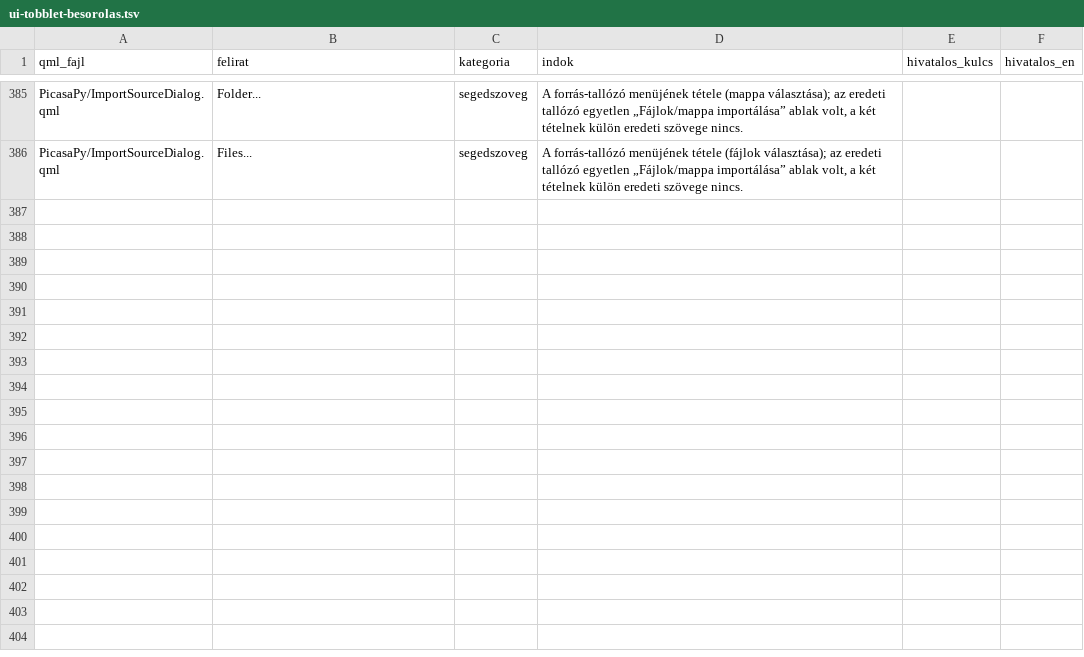
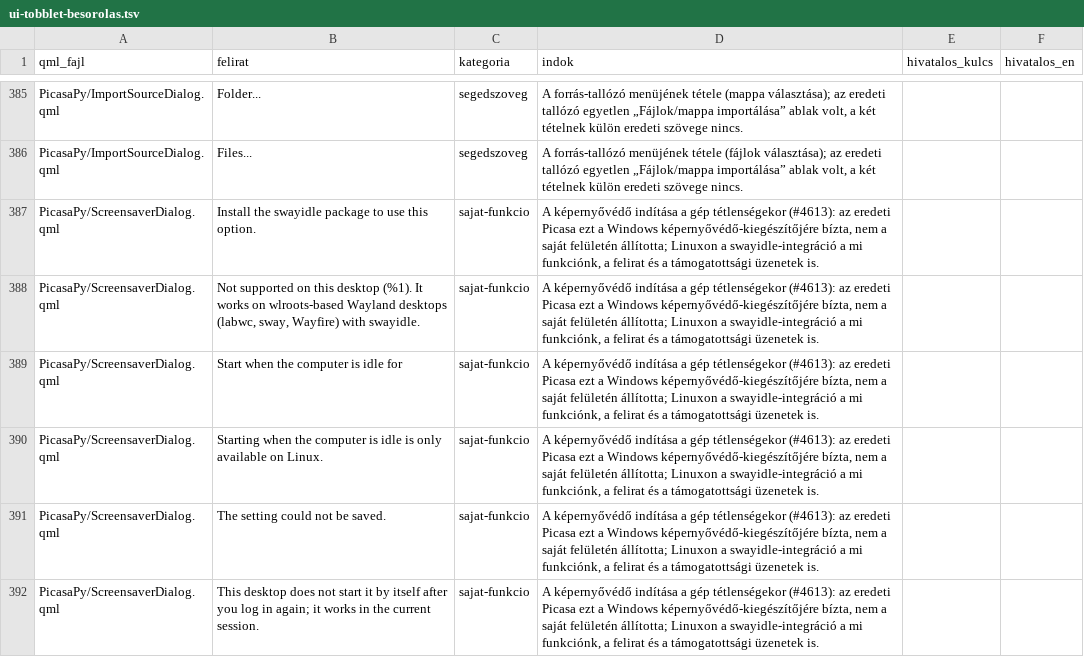
Before and after one commit to sanchomuzax/PicasaPy, a TSV file: docs/specs/ui-tobblet-besorolas.tsv, drawn as a sheet; only a part is shown, gaps mark what is left out.

```diff
--- a/docs/specs/ui-tobblet-besorolas.tsv
+++ b/docs/specs/ui-tobblet-besorolas.tsv
@@ -386 +386,7 @@ PicasaPy/ImportSourceDialog.qml	Folder...	segedszoveg	A forrás-tallózó menüj
 PicasaPy/ImportSourceDialog.qml	Files...	segedszoveg	A forrás-tallózó menüjének tétele (fájlok választása); az eredeti tallózó egyetlen „Fájlok/mappa importálása” ablak volt, a két tételnek külön eredeti szövege nincs.		
+PicasaPy/ScreensaverDialog.qml	Install the swayidle package to use this option.	sajat-funkcio	A képernyővédő indítása a gép tétlenségekor (#4613): az eredeti Picasa ezt a Windows képernyővédő-kiegészítőjére bízta, nem a saját felületén állította; Linuxon a swayidle-integráció a mi funkciónk, a felirat és a támogatottsági üzenetek is.		
+PicasaPy/ScreensaverDialog.qml	Not supported on this desktop (%1). It works on wlroots-based Wayland desktops (labwc, sway, Wayfire) with swayidle.	sajat-funkcio	A képernyővédő indítása a gép tétlenségekor (#4613): az eredeti Picasa ezt a Windows képernyővédő-kiegészítőjére bízta, nem a saját felületén állította; Linuxon a swayidle-integráció a mi funkciónk, a felirat és a támogatottsági üzenetek is.		
+PicasaPy/ScreensaverDialog.qml	Start when the computer is idle for	sajat-funkcio	A képernyővédő indítása a gép tétlenségekor (#4613): az eredeti Picasa ezt a Windows képernyővédő-kiegészítőjére bízta, nem a saját felületén állította; Linuxon a swayidle-integráció a mi funkciónk, a felirat és a támogatottsági üzenetek is.		
+PicasaPy/ScreensaverDialog.qml	Starting when the computer is idle is only available on Linux.	sajat-funkcio	A képernyővédő indítása a gép tétlenségekor (#4613): az eredeti Picasa ezt a Windows képernyővédő-kiegészítőjére bízta, nem a saját felületén állította; Linuxon a swayidle-integráció a mi funkciónk, a felirat és a támogatottsági üzenetek is.		
+PicasaPy/ScreensaverDialog.qml	The setting could not be saved.	sajat-funkcio	A képernyővédő indítása a gép tétlenségekor (#4613): az eredeti Picasa ezt a Windows képernyővédő-kiegészítőjére bízta, nem a saját felületén állította; Linuxon a swayidle-integráció a mi funkciónk, a felirat és a támogatottsági üzenetek is.		
+PicasaPy/ScreensaverDialog.qml	This desktop does not start it by itself after you log in again; it works in the current session.	sajat-funkcio	A képernyővédő indítása a gép tétlenségekor (#4613): az eredeti Picasa ezt a Windows képernyővédő-kiegészítőjére bízta, nem a saját felületén állította; Linuxon a swayidle-integráció a mi funkciónk, a felirat és a támogatottsági üzenetek is.		
```
Also changed, not shown: 13 other files.
